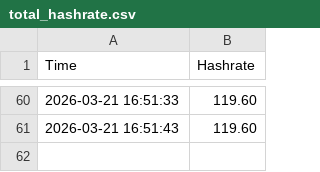
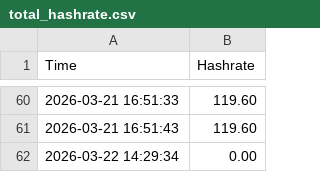
Before and after one commit to Seif-Abaza/GUI_MinerGate, a CSV file: device_log/total_hashrate.csv, drawn as a sheet; only a part is shown, gaps mark what is left out; the diff names each change by its address in the sheet, - before the commit and + after, or states it on an @@ line.

```diff
--- a/device_log/total_hashrate.csv
+++ b/device_log/total_hashrate.csv
+row 62: 2026-03-22 14:29:34 | 0.00
```
Also changed, not shown: 2 other files.
